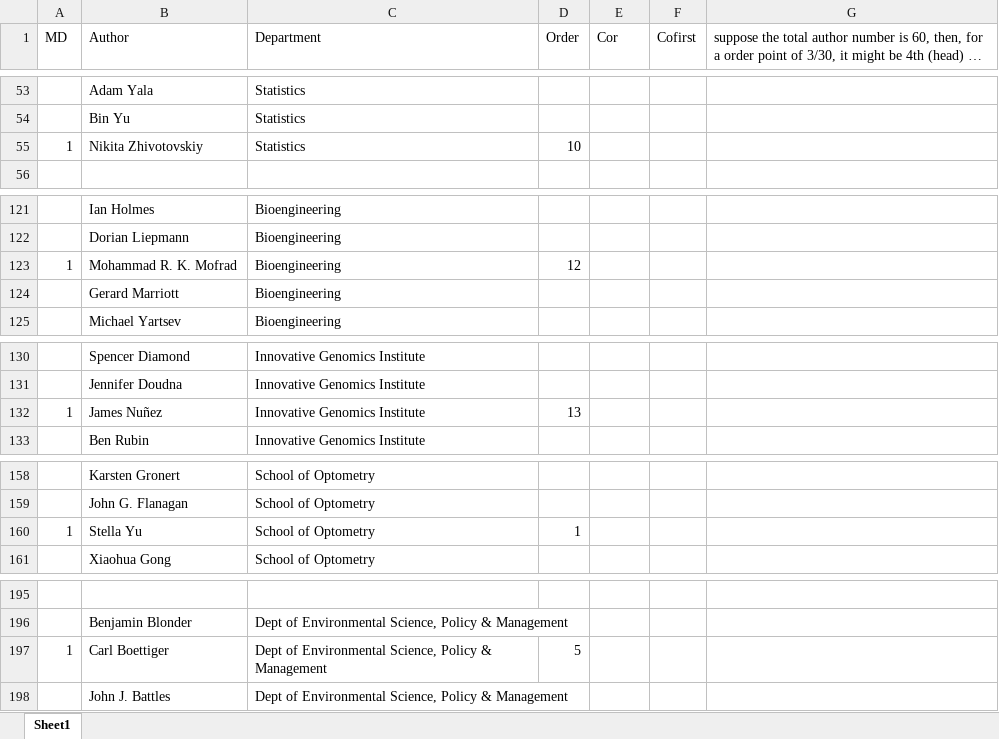
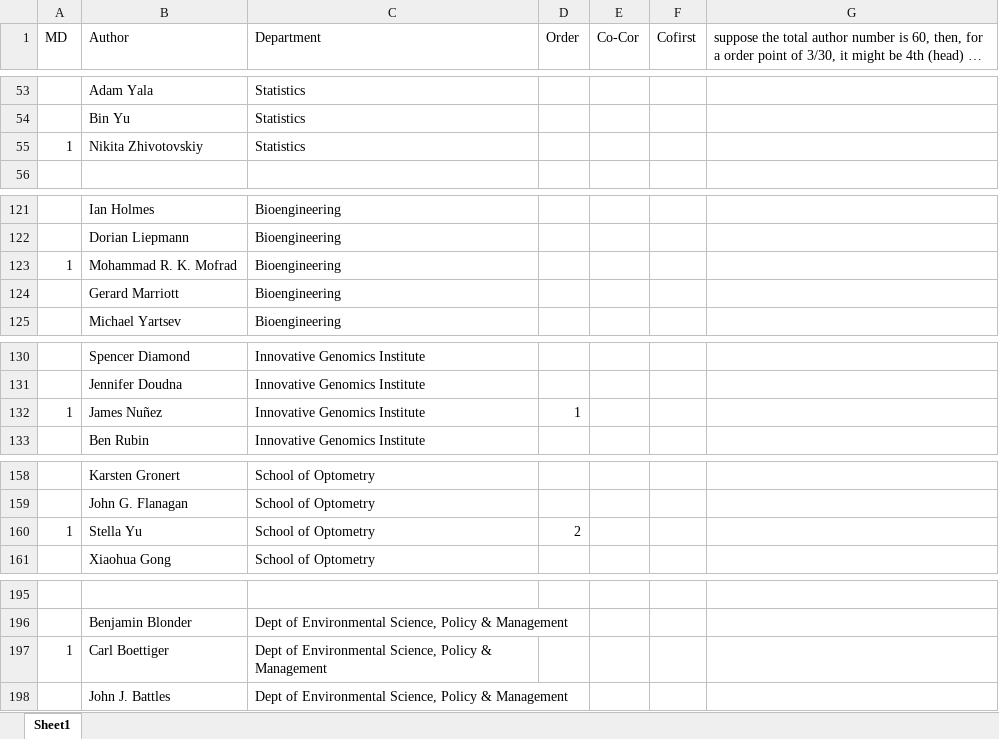
Before and after one commit to tuobangli/author_ber6, an Excel workbook: author_MD.xlsx, sheet Sheet1, drawn as a sheet; only a part is shown, gaps mark what is left out; long unchanged cells end in …; values as stored, in another font and other column widths than the file's, no borders; the diff covers the shown part only; the diff names each change by its address in the sheet, - before the commit and + after, or states it on an @@ line.

```diff
--- a/author_MD.xlsx (sheet Sheet1)
+++ b/author_MD.xlsx (sheet Sheet1)
-E1: Cor
+E1: Co-Cor
-D55 (Order): 10
+D55 (Order): (empty)
-D123 (Order): 12
+D123 (Order): (empty)
-D132 (Order): 13
+D132 (Order): 1
-D160 (Order): 1
+D160 (Order): 2
-D197 (Order): 5
+D197 (Order): (empty)
```
Also changed, not shown: 8 edited cells elsewhere in this sheet.
